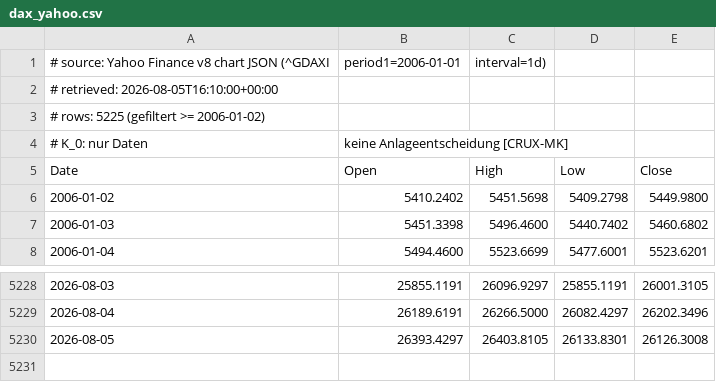
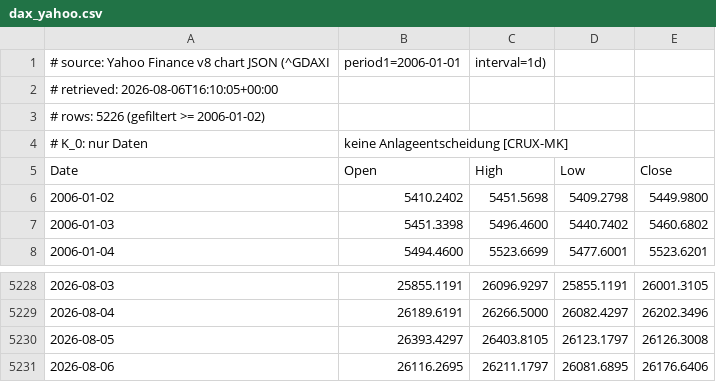
Before and after one commit to meokemmer-jpg/kmo-vnext, a CSV file: kmo_governance/kpm_backtest/data/dax_yahoo.csv, drawn as a sheet; only a part is shown, gaps mark what is left out.

```diff
--- a/kmo_governance/kpm_backtest/data/dax_yahoo.csv
+++ b/kmo_governance/kpm_backtest/data/dax_yahoo.csv
@@ -1,4 +1,4 @@
 # source: Yahoo Finance v8 chart JSON (^GDAXI, period1=2006-01-01, interval=1d)
-# retrieved: 2026-08-05T16:10:00+00:00
-# rows: 5225 (gefiltert >= 2006-01-02)
+# retrieved: 2026-08-06T16:10:05+00:00
+# rows: 5226 (gefiltert >= 2006-01-02)
 # K_0: nur Daten, keine Anlageentscheidung [CRUX-MK]
@@ -5229,2 +5229,3 @@ Date,Open,High,Low,Close
 2026-08-04,26189.6191,26266.5000,26082.4297,26202.3496
-2026-08-05,26393.4297,26403.8105,26133.8301,26126.3008
+2026-08-05,26393.4297,26403.8105,26123.1797,26126.3008
+2026-08-06,26116.2695,26211.1797,26081.6895,26176.6406
```
Also changed, not shown: kmo_governance/kpm_backtest/data/dax_onvista.csv, 2 other files.
